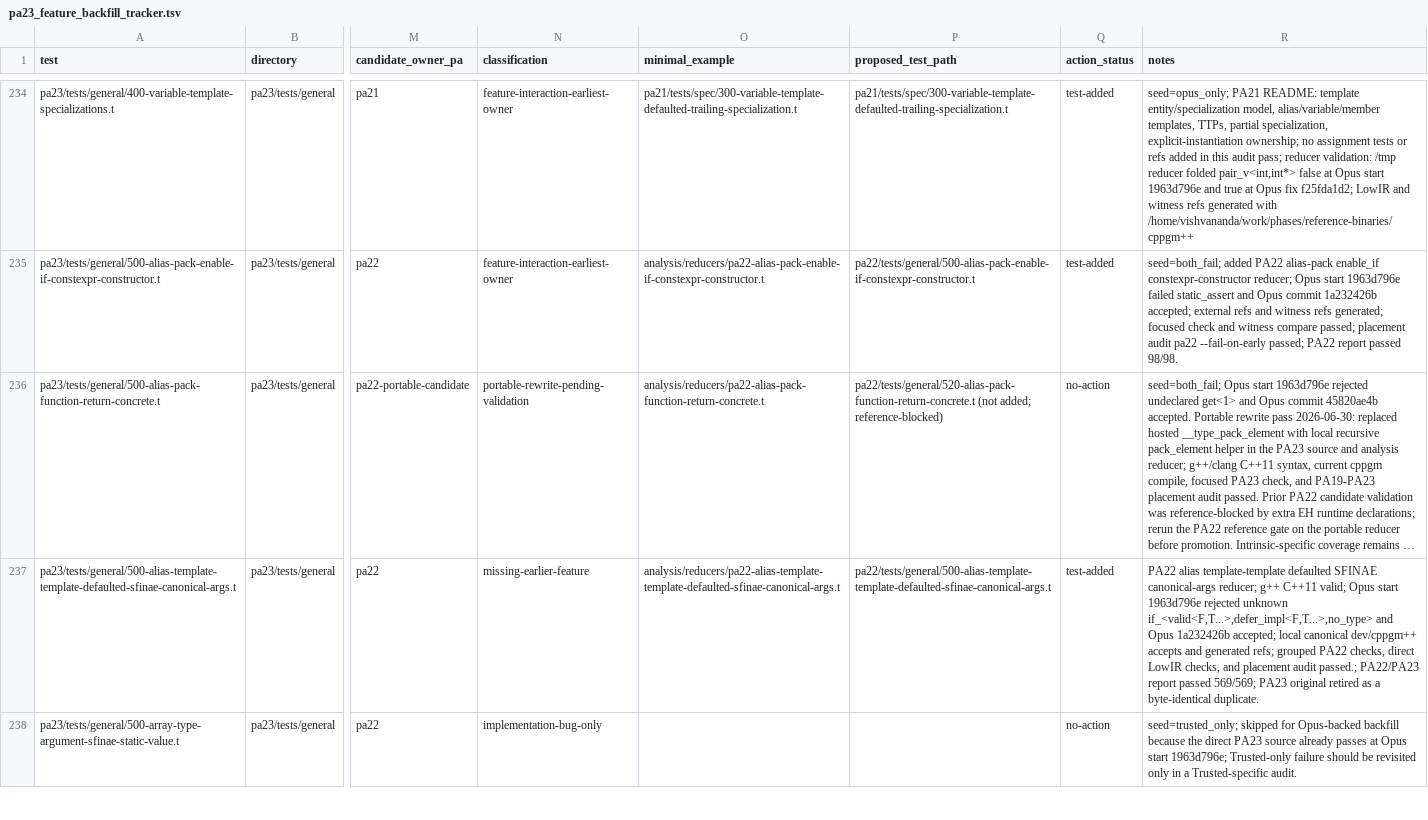
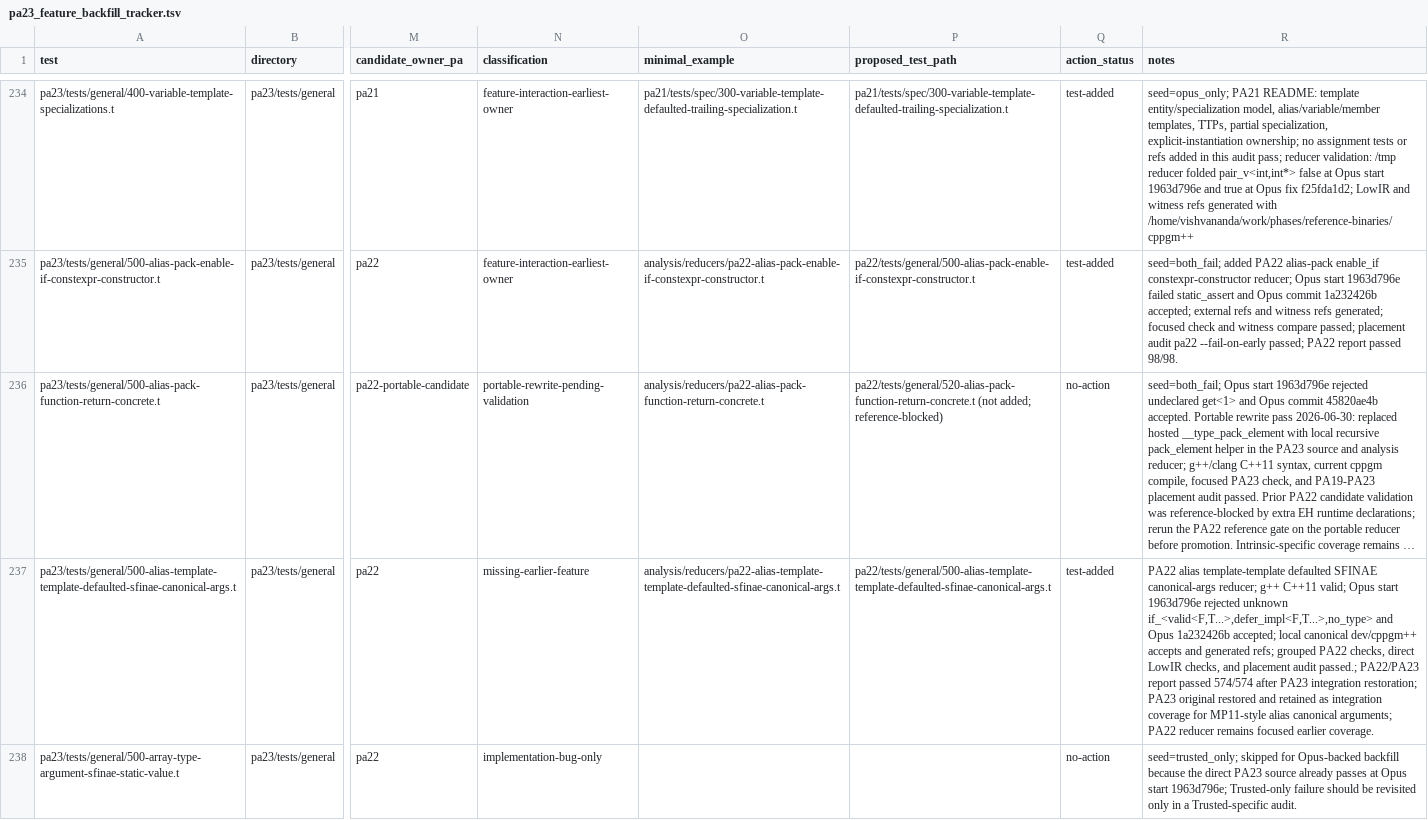
Before and after one commit to vishvananda/cppgm-extended, a TSV file: pa23_feature_backfill_tracker.tsv, drawn as a sheet; only a part is shown, gaps mark what is left out; long unchanged cells end in …; the diff covers the shown part only; the diff names each change by its address in the sheet, - before the commit and + after, or states it on an @@ line.

```diff
--- a/pa23_feature_backfill_tracker.tsv
+++ b/pa23_feature_backfill_tracker.tsv
-R237 (notes): …report passed 569/569; PA23 original retired as a byte-identical duplicate.
+R237 (notes): …report passed 574/574 after PA23 integration restoration; PA23 original restored and retained as integration coverage for MP11-style alias canonical arguments; PA22 reducer remains focused earlier coverage.
```
Also changed, not shown: 4 edited cells elsewhere in this file, analysis/pa23-original-disposition-overrides.tsv, 26 other files.
